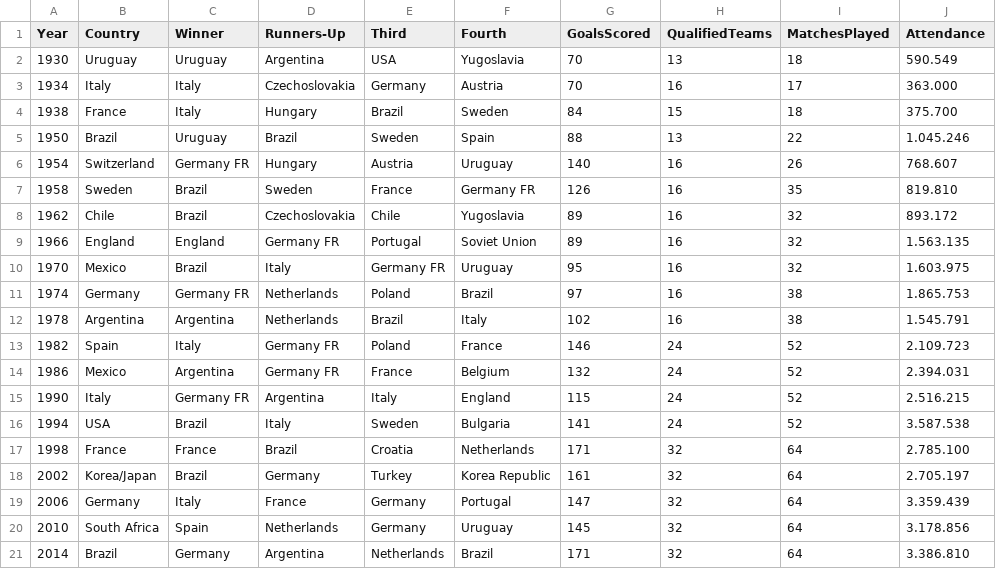
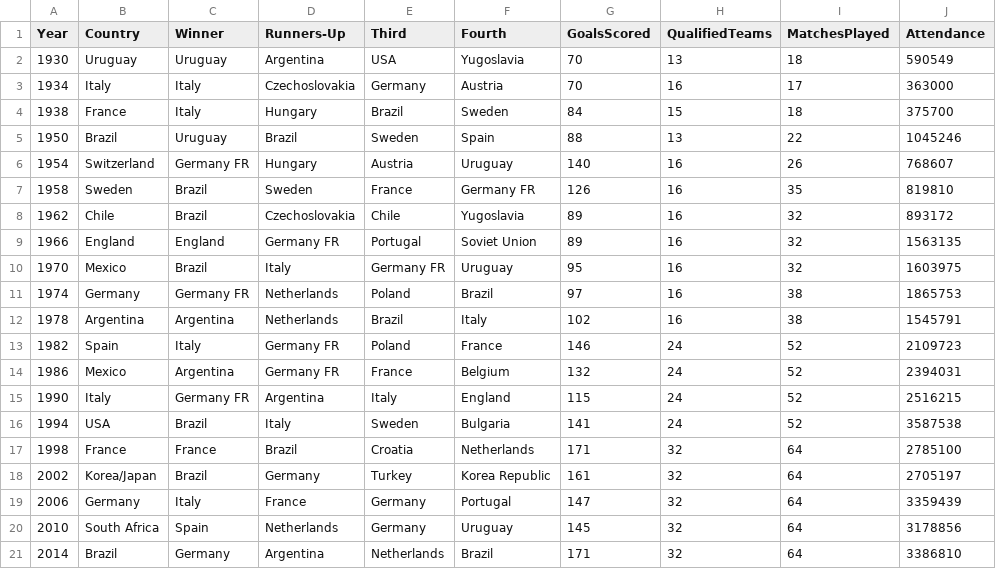
Before and after one commit to gormes-EPIC/fifa-dataset, a CSV file: WorldCups.csv, drawn as a sheet.

```diff
--- a/WorldCups.csv
+++ b/WorldCups.csv
@@ -1,21 +1,21 @@
 Year,Country,Winner,Runners-Up,Third,Fourth,GoalsScored,QualifiedTeams,MatchesPlayed,Attendance
-1930,Uruguay,Uruguay,Argentina,USA,Yugoslavia,70,13,18,590.549
-1934,Italy,Italy,Czechoslovakia,Germany,Austria,70,16,17,363.000
-1938,France,Italy,Hungary,Brazil,Sweden,84,15,18,375.700
-1950,Brazil,Uruguay,Brazil,Sweden,Spain,88,13,22,1.045.246
-1954,Switzerland,Germany FR,Hungary,Austria,Uruguay,140,16,26,768.607
-1958,Sweden,Brazil,Sweden,France,Germany FR,126,16,35,819.810
-1962,Chile,Brazil,Czechoslovakia,Chile,Yugoslavia,89,16,32,893.172
-1966,England,England,Germany FR,Portugal,Soviet Union,89,16,32,1.563.135
-1970,Mexico,Brazil,Italy,Germany FR,Uruguay,95,16,32,1.603.975
-1974,Germany,Germany FR,Netherlands,Poland,Brazil,97,16,38,1.865.753
-1978,Argentina,Argentina,Netherlands,Brazil,Italy,102,16,38,1.545.791
-1982,Spain,Italy,Germany FR,Poland,France,146,24,52,2.109.723
-1986,Mexico,Argentina,Germany FR,France,Belgium,132,24,52,2.394.031
-1990,Italy,Germany FR,Argentina,Italy,England,115,24,52,2.516.215
-1994,USA,Brazil,Italy,Sweden,Bulgaria,141,24,52,3.587.538
-1998,France,France,Brazil,Croatia,Netherlands,171,32,64,2.785.100
-2002,Korea/Japan,Brazil,Germany,Turkey,Korea Republic,161,32,64,2.705.197
-2006,Germany,Italy,France,Germany,Portugal,147,32,64,3.359.439
-2010,South Africa,Spain,Netherlands,Germany,Uruguay,145,32,64,3.178.856
-2014,Brazil,Germany,Argentina,Netherlands,Brazil,171,32,64,3.386.810
+1930,Uruguay,Uruguay,Argentina,USA,Yugoslavia,70,13,18,590549
+1934,Italy,Italy,Czechoslovakia,Germany,Austria,70,16,17,363000
+1938,France,Italy,Hungary,Brazil,Sweden,84,15,18,375700
+1950,Brazil,Uruguay,Brazil,Sweden,Spain,88,13,22,1045246
+1954,Switzerland,Germany FR,Hungary,Austria,Uruguay,140,16,26,768607
+1958,Sweden,Brazil,Sweden,France,Germany FR,126,16,35,819810
+1962,Chile,Brazil,Czechoslovakia,Chile,Yugoslavia,89,16,32,893172
+1966,England,England,Germany FR,Portugal,Soviet Union,89,16,32,1563135
+1970,Mexico,Brazil,Italy,Germany FR,Uruguay,95,16,32,1603975
+1974,Germany,Germany FR,Netherlands,Poland,Brazil,97,16,38,1865753
+1978,Argentina,Argentina,Netherlands,Brazil,Italy,102,16,38,1545791
+1982,Spain,Italy,Germany FR,Poland,France,146,24,52,2109723
+1986,Mexico,Argentina,Germany FR,France,Belgium,132,24,52,2394031
+1990,Italy,Germany FR,Argentina,Italy,England,115,24,52,2516215
+1994,USA,Brazil,Italy,Sweden,Bulgaria,141,24,52,3587538
+1998,France,France,Brazil,Croatia,Netherlands,171,32,64,2785100
+2002,Korea/Japan,Brazil,Germany,Turkey,Korea Republic,161,32,64,2705197
+2006,Germany,Italy,France,Germany,Portugal,147,32,64,3359439
+2010,South Africa,Spain,Netherlands,Germany,Uruguay,145,32,64,3178856
+2014,Brazil,Germany,Argentina,Netherlands,Brazil,171,32,64,3386810
```
Also changed, not shown: 3 other files.
